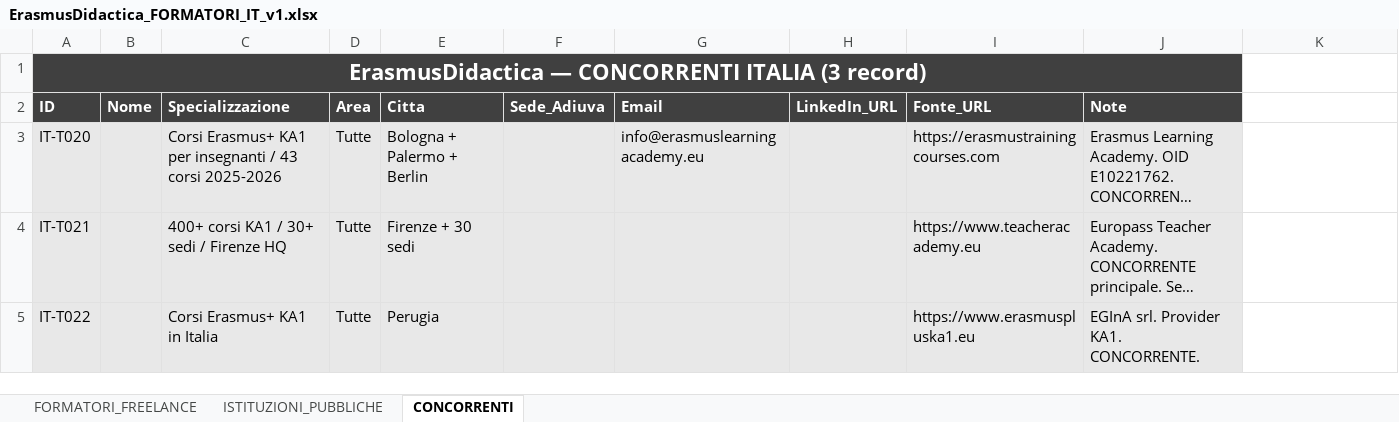
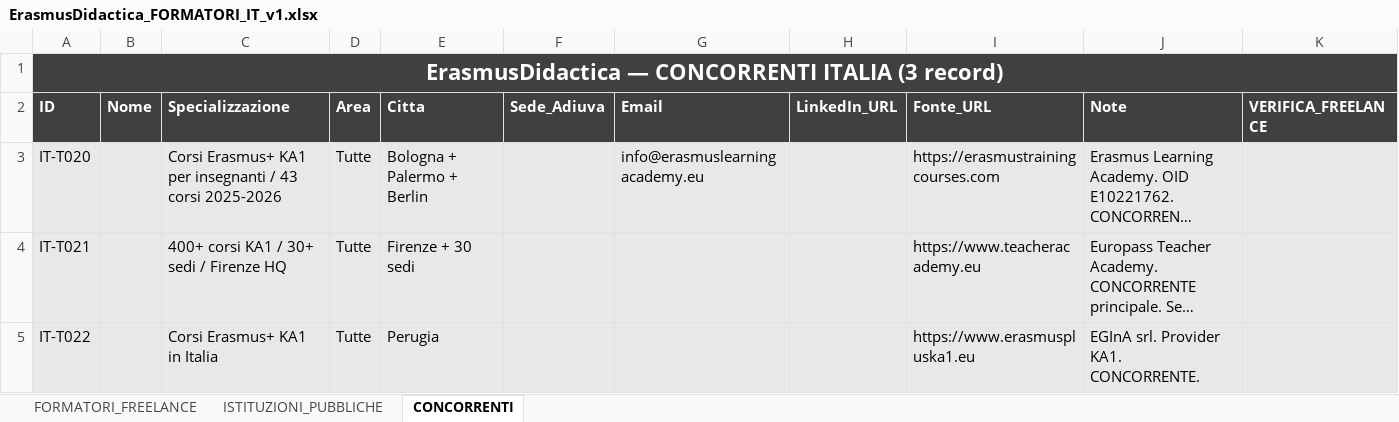
Before and after one commit to adiuva130/erasmus-didactica-2026, an Excel workbook: data/trainers_it/ErasmusDidactica_FORMATORI_IT_v1.xlsx, sheet CONCORRENTI, drawn as a sheet; long unchanged cells end in …; values as stored, in another font and other column widths than the file's, no borders; the diff names each change by its address in the sheet, - before the commit and + after, or states it on an @@ line.

```diff
--- a/data/trainers_it/ErasmusDidactica_FORMATORI_IT_v1.xlsx (sheet CONCORRENTI)
+++ b/data/trainers_it/ErasmusDidactica_FORMATORI_IT_v1.xlsx (sheet CONCORRENTI)
-A1:J1 merged
+A1:K1 merged
-K2: (empty)
+K2: VERIFICA_FREELANCE
-K2 fill: none
+K2 fill: #404040
-K3:K5 fill: none
+K3:K5 fill: #E8E8E8
```
Also changed, not shown: sheet FORMATORI_FREELANCE, sheet ISTITUZIONI_PUBBLICHE, 2 other files.
